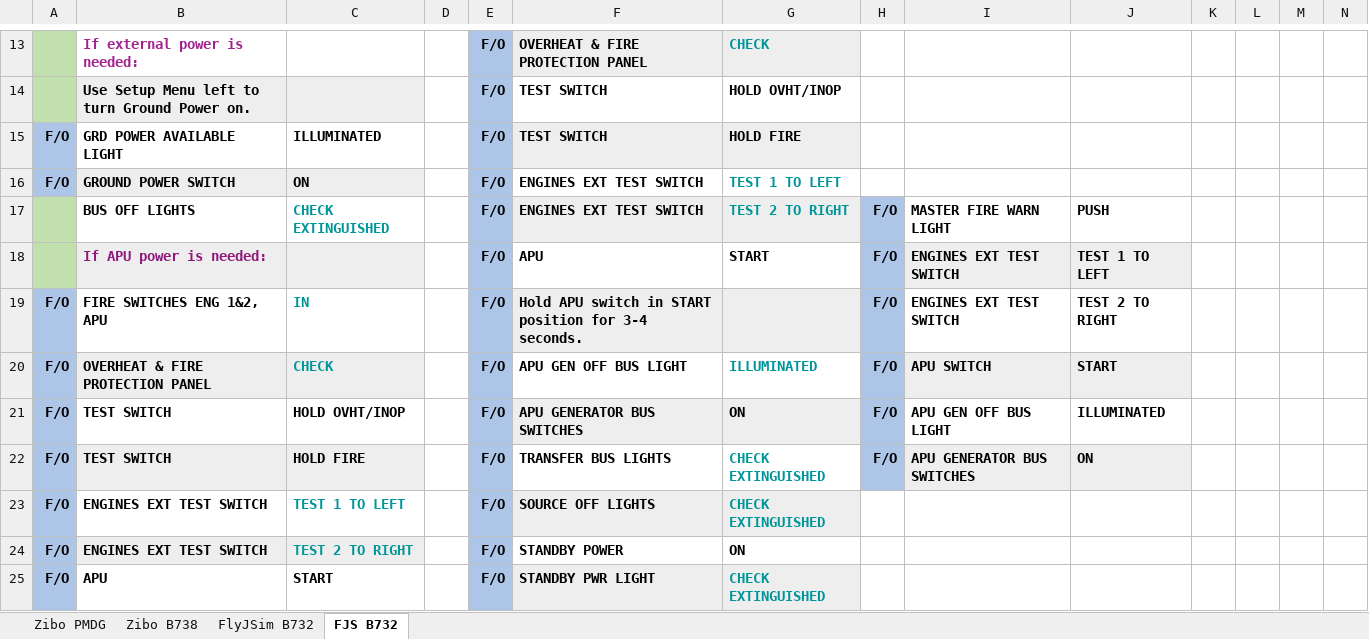
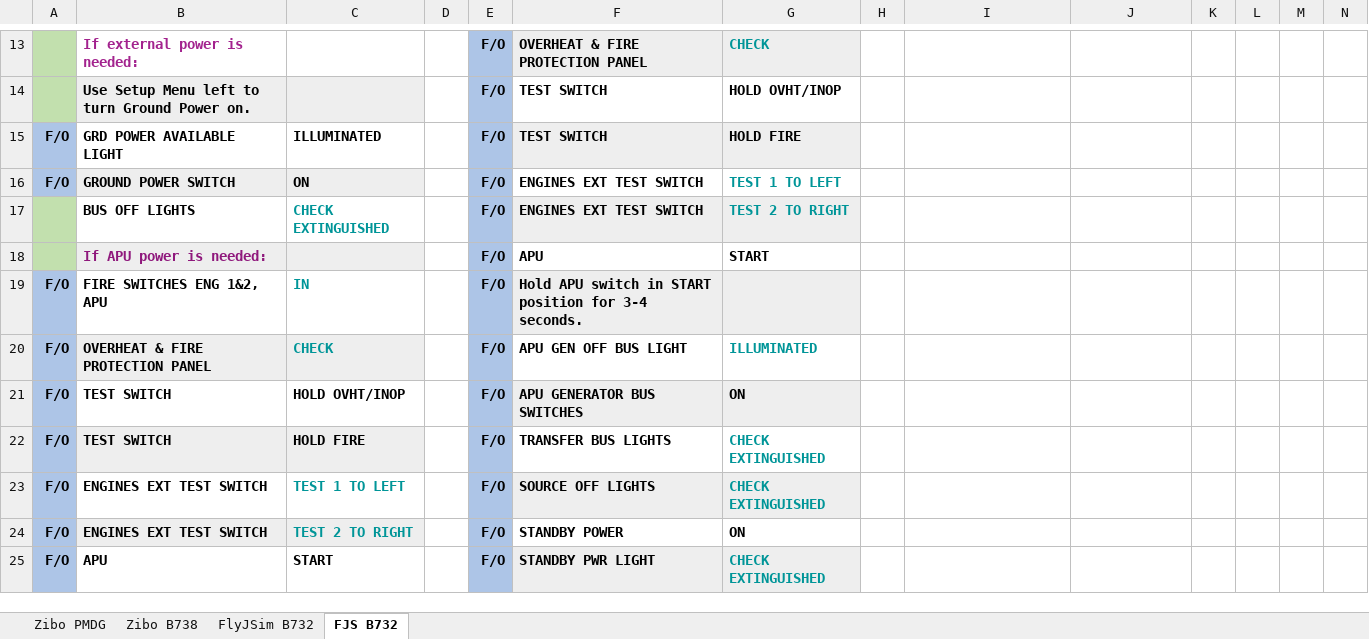
Before and after one commit to prokopiu/kpcrew, an Excel workbook: documentation/KPCrew Flows.xlsx, sheet FJS B732, drawn as a sheet; only a part is shown, gaps mark what is left out; values as stored, in another font and other column widths than the file's, no borders; the diff names each change by its address in the sheet, - before the commit and + after, or states it on an @@ line.

Commit message:
WIP document SOPs, B738 startup and pushback

```diff
--- a/documentation/KPCrew Flows.xlsx (sheet FJS B732)
+++ b/documentation/KPCrew Flows.xlsx (sheet FJS B732)
-H17:H22: F/O
+H17:H22: (empty)
-H17:H22 fill: #ADC5E7
+H17:H22 fill: none
-I17: MASTER FIRE WARN LIGHT
+I17: (empty)
-J17: PUSH
+J17: (empty)
-I18:I19: ENGINES EXT TEST SWITCH
+I18:I19: (empty)
-I18:J18 fill: #EEEEEE
+I18:J18 fill: none
-J18: TEST 1 TO LEFT
+J18: (empty)
-J19: TEST 2 TO RIGHT
+J19: (empty)
-I20: APU SWITCH
+I20: (empty)
-I20:J20 fill: #EEEEEE
+I20:J20 fill: none
-J20: START
+J20: (empty)
-I21: APU GEN OFF BUS LIGHT
+I21: (empty)
-J21: ILLUMINATED
+J21: (empty)
-I22: APU GENERATOR BUS SWITCHES
+I22: (empty)
-I22:J22 fill: #EEEEEE
+I22:J22 fill: none
-J22: ON
+J22: (empty)
```
Also changed, not shown: sheet Zibo PMDG, hidden cells, 4 other files.
